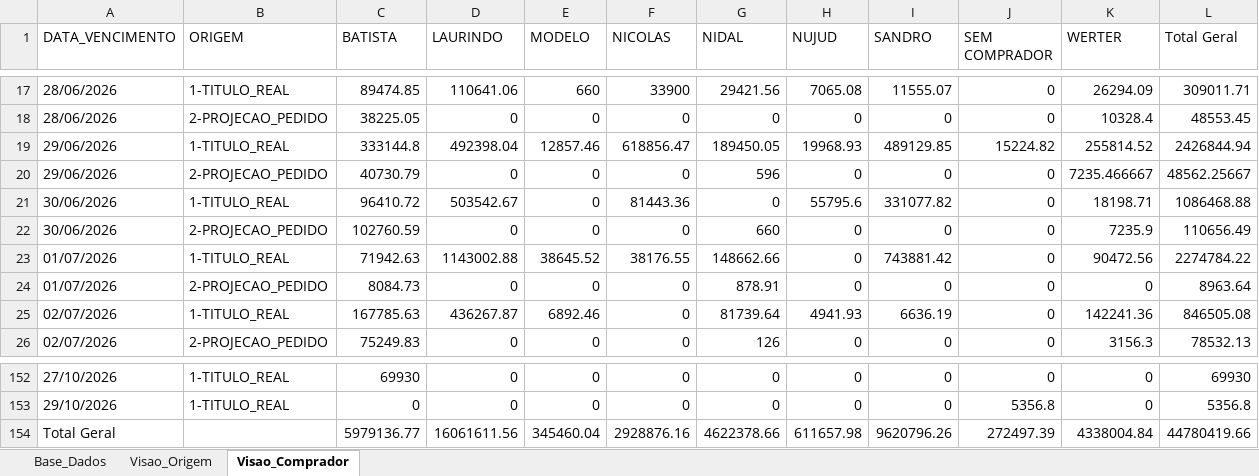
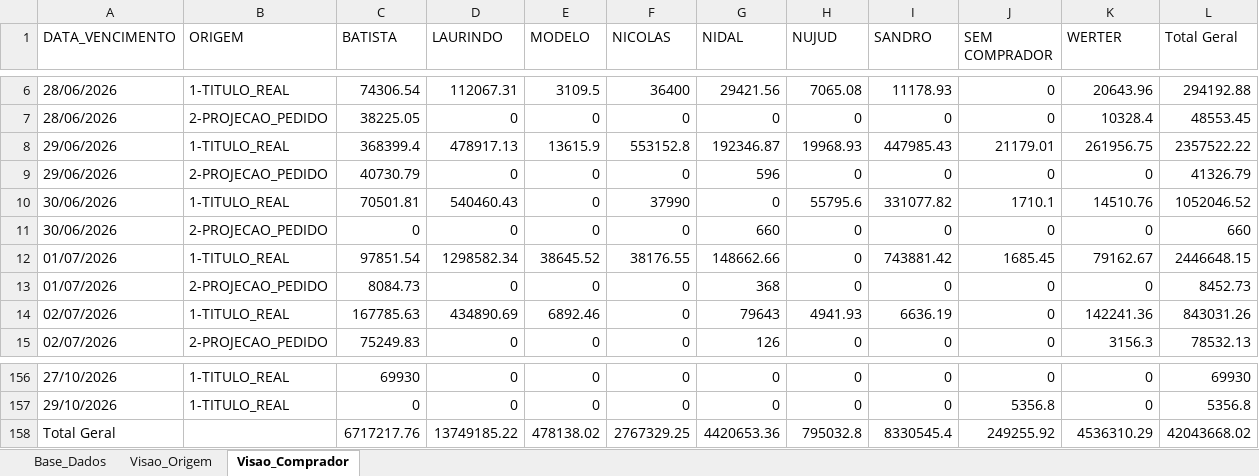
Before and after one commit to sgrimush-ops/Equipes_Agentes, an Excel workbook: Aplicativos/a_pagar/Resumo_Compras_a_Pagar.xlsx, sheet Visao_Comprador, drawn as a sheet; only a part is shown, gaps mark what is left out; values as stored, in another font and other column widths than the file's, no borders; removed rows and columns are numbered as before the commit, all else as after; the diff covers the shown part only; the diff names each change by its address in the sheet, - before the commit and + after, or states it on an @@ line.

```diff
--- a/Aplicativos/a_pagar/Resumo_Compras_a_Pagar.xlsx (sheet Visao_Comprador)
+++ b/Aplicativos/a_pagar/Resumo_Compras_a_Pagar.xlsx (sheet Visao_Comprador)
-C6 (BATISTA): 89474.85
+C6 (BATISTA): 74306.54
-D6 (LAURINDO): 110641.06
+D6 (LAURINDO): 112067.31
-E6 (MODELO): 660
+E6 (MODELO): 3109.5
-F6 (NICOLAS): 33900
+F6 (NICOLAS): 36400
-I6 (SANDRO): 11555.07
+I6 (SANDRO): 11178.93
-K6 (WERTER): 26294.09
+K6 (WERTER): 20643.96
-L6 (Total Geral): 309011.71
+L6 (Total Geral): 294192.88
-row 19: 29/06/2026 | 1-TITULO_REAL | 333144.8 | 492398.04 | 12857.46 | 618856.47 | 189450.05 | 19968.93 | 489129.85 | 15224.82 | 255814.52 | 2426844.94
+row 8: 29/06/2026 | 1-TITULO_REAL | 368399.4 | 478917.13 | 13615.9 | 553152.8 | 192346.87 | 19968.93 | 447985.43 | 21179.01 | 261956.75 | 2357522.22
-K9 (WERTER): 7235.466667
+K9 (WERTER): 0
-L9 (Total Geral): 48562.25667
+L9 (Total Geral): 41326.79
-C10 (BATISTA): 96410.72
+C10 (BATISTA): 70501.81
-D10 (LAURINDO): 503542.67
+D10 (LAURINDO): 540460.43
-F10 (NICOLAS): 81443.36
+F10 (NICOLAS): 37990
-J10 (SEM COMPRADOR): 0
+J10 (SEM COMPRADOR): 1710.1
-K10 (WERTER): 18198.71
+K10 (WERTER): 14510.76
-L10 (Total Geral): 1086468.88
+L10 (Total Geral): 1052046.52
-C11 (BATISTA): 102760.59
+C11 (BATISTA): 0
-K11 (WERTER): 7235.9
+K11 (WERTER): 0
-L11 (Total Geral): 110656.49
+L11 (Total Geral): 660
-C12 (BATISTA): 71942.63
+C12 (BATISTA): 97851.54
-D12 (LAURINDO): 1143002.88
+D12 (LAURINDO): 1298582.34
-J12 (SEM COMPRADOR): 0
+J12 (SEM COMPRADOR): 1685.45
-K12 (WERTER): 90472.56
+K12 (WERTER): 79162.67
-L12 (Total Geral): 2274784.22
+L12 (Total Geral): 2446648.15
-G13 (NIDAL): 878.91
+G13 (NIDAL): 368
-L13 (Total Geral): 8963.64
+L13 (Total Geral): 8452.73
-D14 (LAURINDO): 436267.87
+D14 (LAURINDO): 434890.69
-G14 (NIDAL): 81739.64
+G14 (NIDAL): 79643
-L14 (Total Geral): 846505.08
+L14 (Total Geral): 843031.26
-row 154: Total Geral |  | 5979136.77 | 16061611.56 | 345460.04 | 2928876.16 | 4622378.66 | 611657.98 | 9620796.26 | 272497.39 | 4338004.84 | 44780419.66
+row 158: Total Geral |  | 6717217.76 | 13749185.22 | 478138.02 | 2767329.25 | 4420653.36 | 795032.8 | 8330545.4 | 249255.92 | 4536310.29 | 42043668.02
```
Also changed, not shown: other rows of this sheet, sheet Base_Dados, sheet Visao_Origem, Aplicativos/GAM/bd_entrada/ajustepp.xlsx, Aplicativos/GAM/bd_saida/digitar.xlsx, 25 other files.
